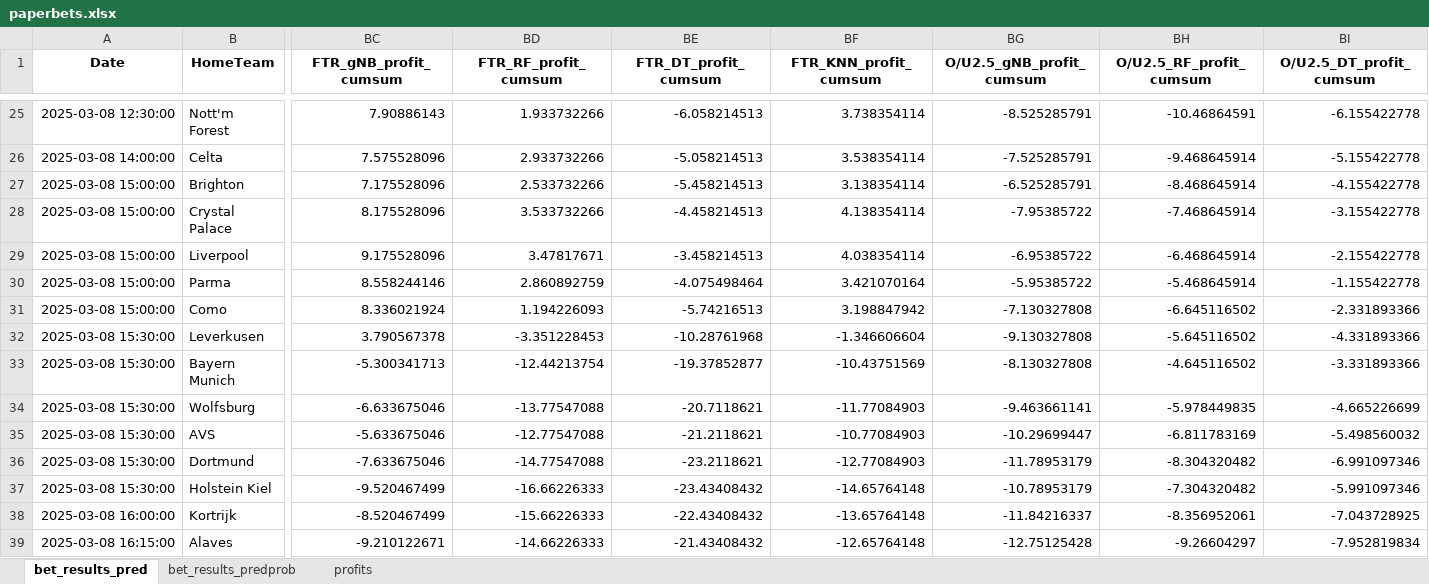
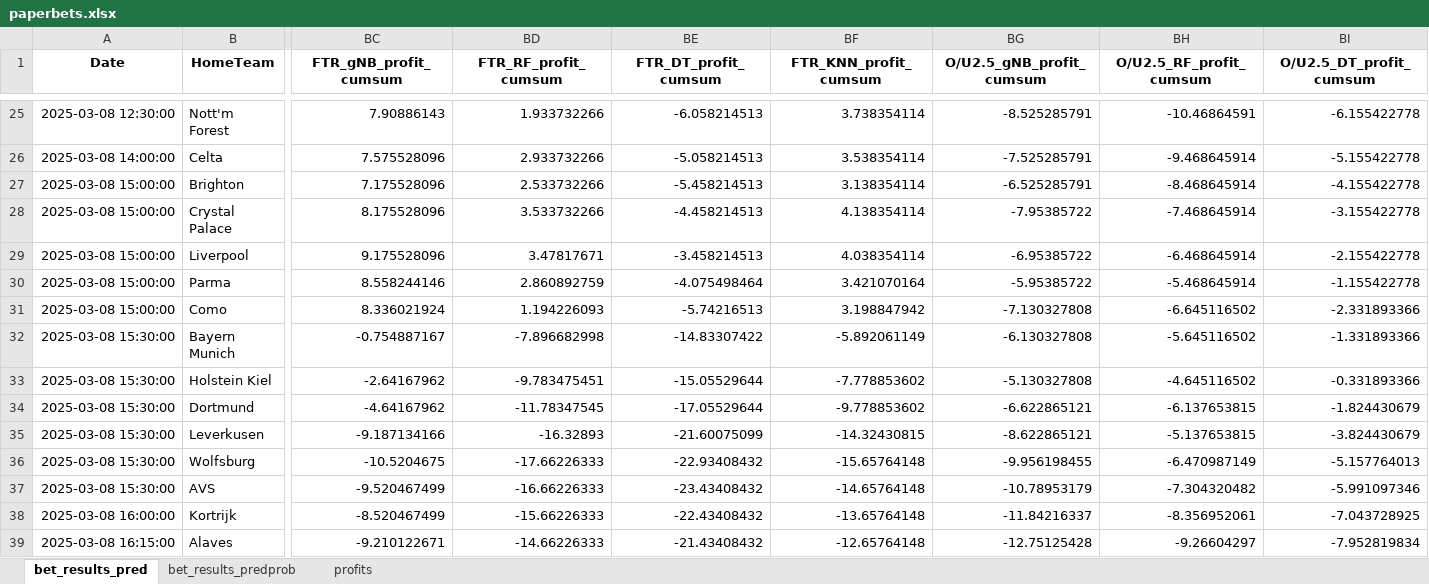
Before and after one commit to Admex666/TSDP, an Excel workbook: ML_PL_new/paperbets.xlsx, sheet bet_results_pred, drawn as a sheet; only a part is shown, gaps mark what is left out; values as stored, in another font and other column widths than the file's, no borders; removed rows and columns are numbered as before the commit, all else as after; rows hold the shown columns only; the diff covers the shown part only; the diff names each change by its address in the sheet, - before the commit and + after, or states it on an @@ line.

```diff
--- a/ML_PL_new/paperbets.xlsx (sheet bet_results_pred)
+++ b/ML_PL_new/paperbets.xlsx (sheet bet_results_pred)
-row 32: 2025-03-08 15:30:00 | Leverkusen | 3.790567378 | -3.351228453 | -10.28761968 | -1.346606604 | -9.130327808 | -5.645116502 | -4.331893366
-BC32 (FTR_gNB_profit_cumsum): -5.300341713
+BC32 (FTR_gNB_profit_cumsum): -0.754887167
-BD32 (FTR_RF_profit_cumsum): -12.44213754
+BD32 (FTR_RF_profit_cumsum): -7.896682998
-BE32 (FTR_DT_profit_cumsum): -19.37852877
+BE32 (FTR_DT_profit_cumsum): -14.83307422
-BF32 (FTR_KNN_profit_cumsum): -10.43751569
+BF32 (FTR_KNN_profit_cumsum): -5.892061149
-BG32 (O/U2.5_gNB_profit_cumsum): -8.130327808
+BG32 (O/U2.5_gNB_profit_cumsum): -6.130327808
-BH32 (O/U2.5_RF_profit_cumsum): -4.645116502
+BH32 (O/U2.5_RF_profit_cumsum): -5.645116502
-BI32 (O/U2.5_DT_profit_cumsum): -3.331893366
+BI32 (O/U2.5_DT_profit_cumsum): -1.331893366
+row 33: 2025-03-08 15:30:00 | Holstein Kiel | -2.64167962 | -9.783475451 | -15.05529644 | -7.778853602 | -5.130327808 | -4.645116502 | -0.331893366
+row 34: 2025-03-08 15:30:00 | Dortmund | -4.64167962 | -11.78347545 | -17.05529644 | -9.778853602 | -6.622865121 | -6.137653815 | -1.824430679
+row 35: 2025-03-08 15:30:00 | Leverkusen | -9.187134166 | -16.32893 | -21.60075099 | -14.32430815 | -8.622865121 | -5.137653815 | -3.824430679
-BC36 (FTR_gNB_profit_cumsum): -6.633675046
+BC36 (FTR_gNB_profit_cumsum): -10.5204675
-BD36 (FTR_RF_profit_cumsum): -13.77547088
+BD36 (FTR_RF_profit_cumsum): -17.66226333
-BE36 (FTR_DT_profit_cumsum): -20.7118621
+BE36 (FTR_DT_profit_cumsum): -22.93408432
-BF36 (FTR_KNN_profit_cumsum): -11.77084903
+BF36 (FTR_KNN_profit_cumsum): -15.65764148
-BG36 (O/U2.5_gNB_profit_cumsum): -9.463661141
+BG36 (O/U2.5_gNB_profit_cumsum): -9.956198455
-BH36 (O/U2.5_RF_profit_cumsum): -5.978449835
+BH36 (O/U2.5_RF_profit_cumsum): -6.470987149
-BI36 (O/U2.5_DT_profit_cumsum): -4.665226699
+BI36 (O/U2.5_DT_profit_cumsum): -5.157764013
-BC37 (FTR_gNB_profit_cumsum): -5.633675046
+BC37 (FTR_gNB_profit_cumsum): -9.520467499
-BD37 (FTR_RF_profit_cumsum): -12.77547088
+BD37 (FTR_RF_profit_cumsum): -16.66226333
-BE37 (FTR_DT_profit_cumsum): -21.2118621
+BE37 (FTR_DT_profit_cumsum): -23.43408432
-BF37 (FTR_KNN_profit_cumsum): -10.77084903
+BF37 (FTR_KNN_profit_cumsum): -14.65764148
-BG37 (O/U2.5_gNB_profit_cumsum): -10.29699447
+BG37 (O/U2.5_gNB_profit_cumsum): -10.78953179
-BH37 (O/U2.5_RF_profit_cumsum): -6.811783169
+BH37 (O/U2.5_RF_profit_cumsum): -7.304320482
-BI37 (O/U2.5_DT_profit_cumsum): -5.498560032
+BI37 (O/U2.5_DT_profit_cumsum): -5.991097346
-row 36: 2025-03-08 15:30:00 | Dortmund | -7.633675046 | -14.77547088 | -23.2118621 | -12.77084903 | -11.78953179 | -8.304320482 | -6.991097346
-row 37: 2025-03-08 15:30:00 | Holstein Kiel | -9.520467499 | -16.66226333 | -23.43408432 | -14.65764148 | -10.78953179 | -7.304320482 | -5.991097346
```
Also changed, not shown: 12 added rows, 5 removed rows and 59 edited cells elsewhere in this sheet, sheet bet_results_predprob, sheet profits, ML_PL_new/predictions.xlsx, ML_PL_new/test_scores.xlsx, 20 other files.
